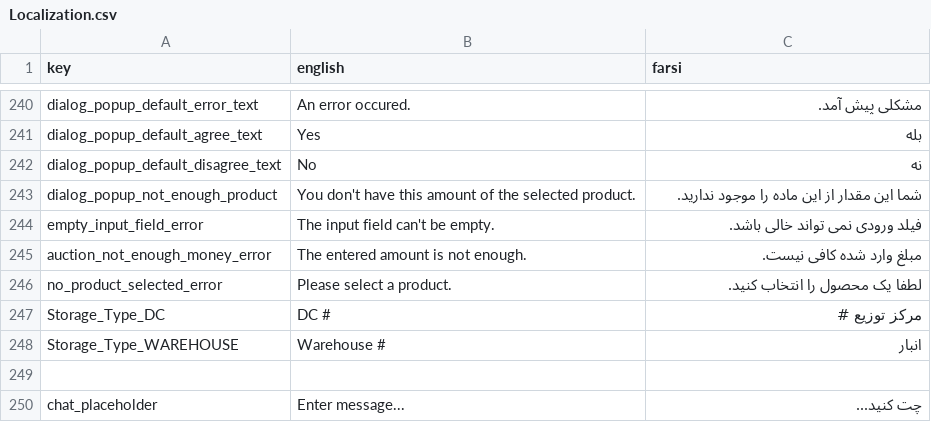
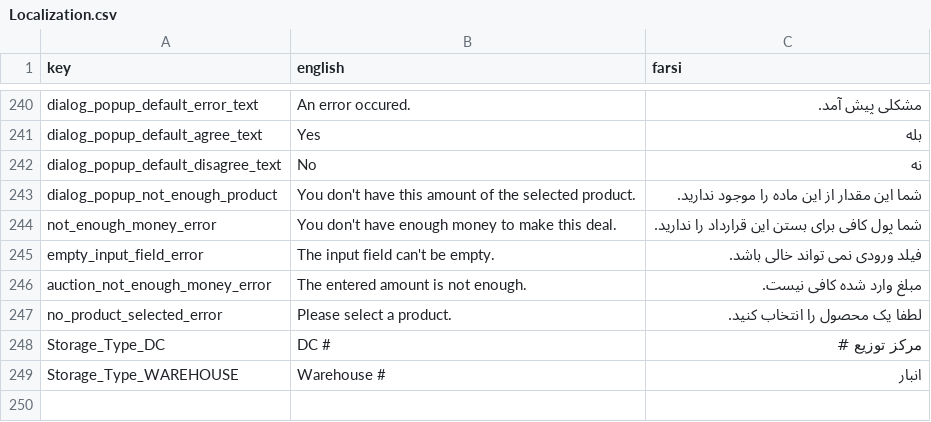
Before and after one commit to GameinSharif/Gamein2021-Client, a CSV file: Assets/Resources/Localization/Localization.csv, drawn as a sheet; only a part is shown, gaps mark what is left out; the shorter side is filled out with more unchanged rows.

Commit message:
complete making a deal popup

```diff
--- a/Assets/Resources/Localization/Localization.csv
+++ b/Assets/Resources/Localization/Localization.csv
@@ -243,2 +243,3 @@
 "dialog_popup_not_enough_product","You don't have this amount of the selected product.","شما این مقدار از این ماده را موجود ندارید."
+"not_enough_money_error","You don't have enough money to make this deal.","شما پول کافی برای بستن این قرارداد را ندارید."
 "empty_input_field_error","The input field can't be empty.","فیلد ورودی نمی تواند خالی باشد."
```
Also changed, not shown: 5 other files.
